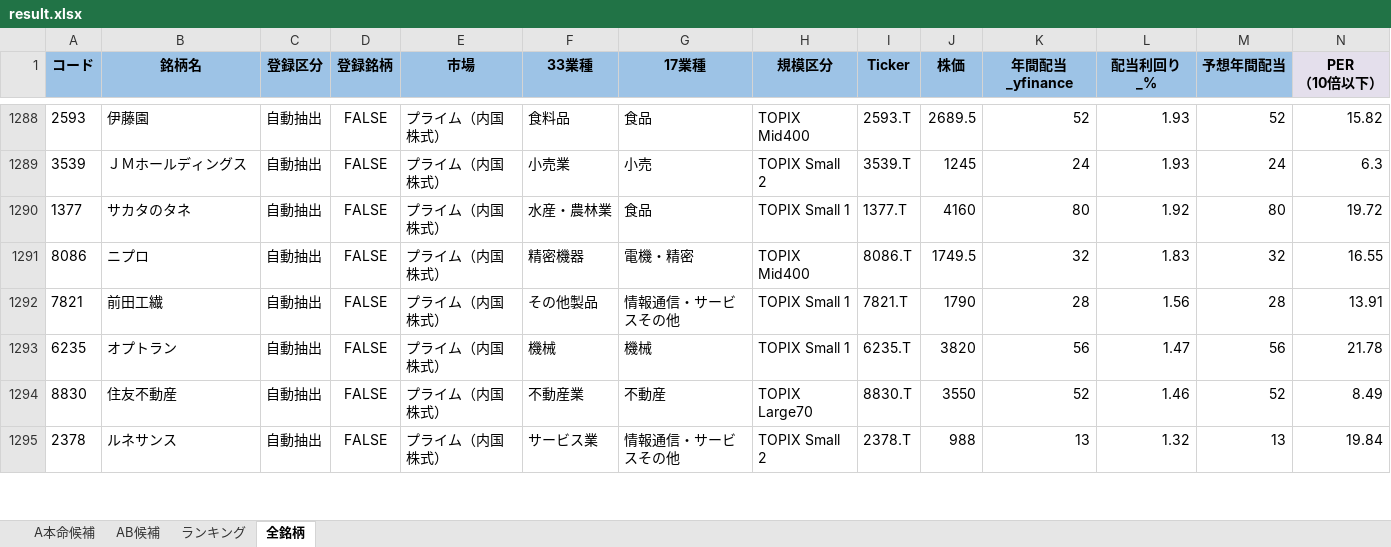
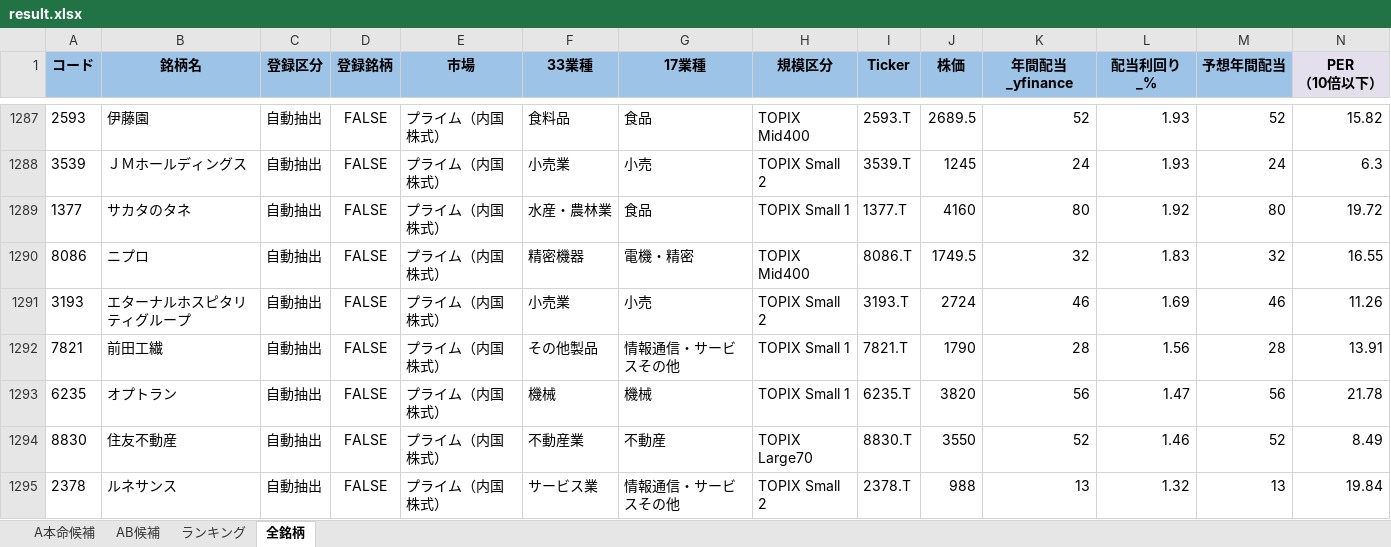
Before and after one commit to ku0909/screening, an Excel workbook: result.xlsx, sheet 全銘柄, drawn as a sheet; only a part is shown, gaps mark what is left out; values as stored, in another font and other column widths than the file's, no borders; rows hold the shown columns only; the diff covers the shown part only; the diff names each change by its address in the sheet, - before the commit and + after, or states it on an @@ line.

```diff
--- a/result.xlsx (sheet 全銘柄)
+++ b/result.xlsx (sheet 全銘柄)
+row 1291: 3193 | エターナルホスピタリティグループ | 自動抽出 | FALSE | プライム（内国株式） | 小売業 | 小売 | TOPIX Small 2 | 3193.T | 2724 | 46 | 1.69 | 46 | 11.26
```
Also changed, not shown: 2 added rows, 3 removed rows and 64 edited cells elsewhere in this sheet, sheet AB候補, sheet ランキング, sheet A本命候補, 1 other file.
